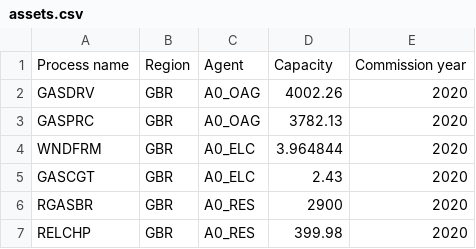
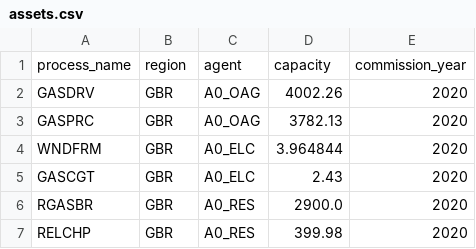
Before and after one commit to EnergySystemsModellingLab/MUSE_2.0, a CSV file: examples/simple/assets.csv, drawn as a sheet.

```diff
--- a/examples/simple/assets.csv
+++ b/examples/simple/assets.csv
@@ -1,2 +1,2 @@
-Process name,Region,Agent,Capacity,Commission year
+process_name,region,agent,capacity,commission_year
 GASDRV,GBR,A0_OAG,4002.26,2020
@@ -5,3 +5,3 @@ WNDFRM,GBR,A0_ELC,3.964844,2020
 GASCGT,GBR,A0_ELC,2.43,2020
-RGASBR,GBR,A0_RES,2900,2020
+RGASBR,GBR,A0_RES,2900.0,2020
 RELCHP,GBR,A0_RES,399.98,2020
```
Also changed, not shown: examples/simple/agents.csv, examples/simple/commodities.csv, 11 other files.
